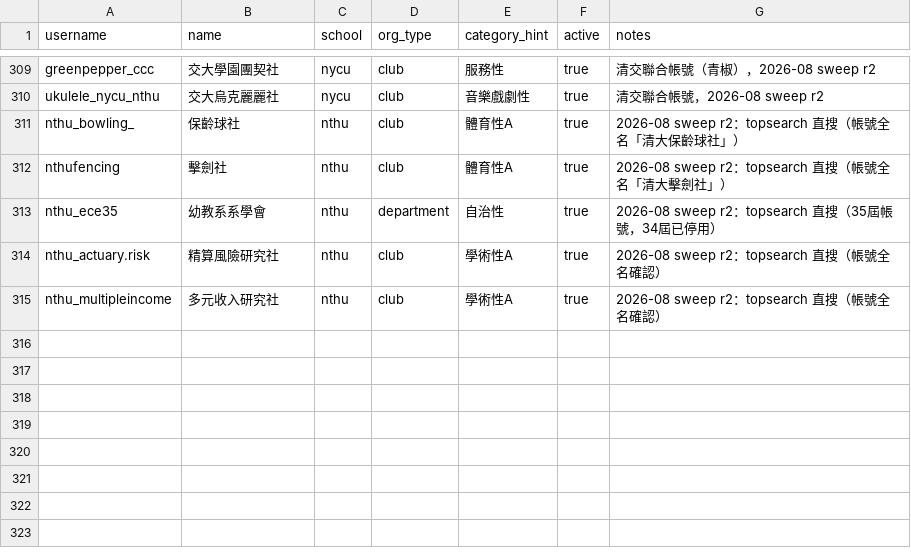
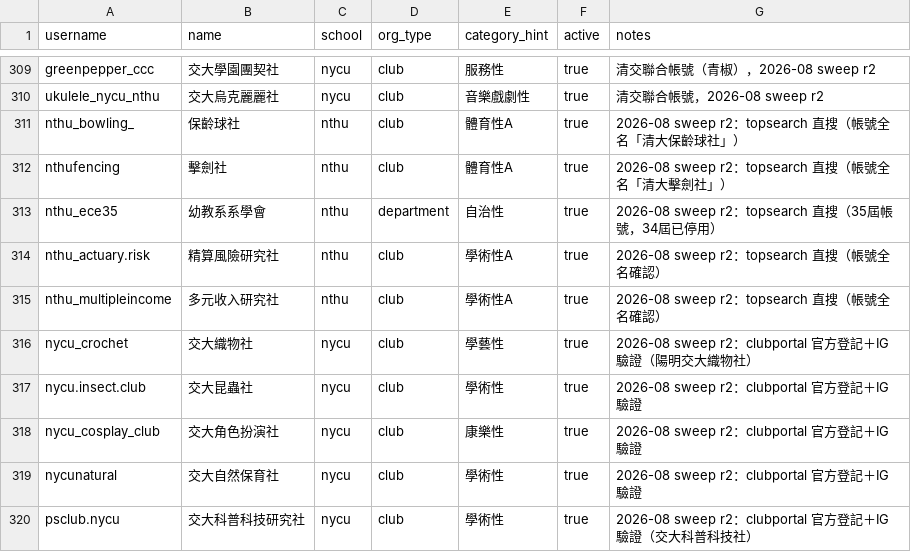
Before and after one commit to skyhong2002/chumei, a CSV file: data/sources/ig_accounts.csv, drawn as a sheet; only a part is shown, gaps mark what is left out.

```diff
--- a/data/sources/ig_accounts.csv
+++ b/data/sources/ig_accounts.csv
@@ -315 +315,6 @@ nthu_actuary.risk,精算風險研究社,nthu,club,學術性A,true,2026-08 sweep
 nthu_multipleincome,多元收入研究社,nthu,club,學術性A,true,2026-08 sweep r2：topsearch 直搜（帳號全名確認）
+nycu_crochet,交大織物社,nycu,club,學藝性,true,2026-08 sweep r2：clubportal 官方登記＋IG 驗證（陽明交大織物社）
+nycu.insect.club,交大昆蟲社,nycu,club,學術性,true,2026-08 sweep r2：clubportal 官方登記＋IG 驗證
+nycu_cosplay_club,交大角色扮演社,nycu,club,康樂性,true,2026-08 sweep r2：clubportal 官方登記＋IG 驗證
+nycunatural,交大自然保育社,nycu,club,學術性,true,2026-08 sweep r2：clubportal 官方登記＋IG 驗證
+psclub.nycu,交大科普科技研究社,nycu,club,學術性,true,2026-08 sweep r2：clubportal 官方登記＋IG 驗證（交大科普科技社）
```
Also changed, not shown: data/sources/fb_pages.csv, data/sources/social_accounts.csv, 16 other files.
